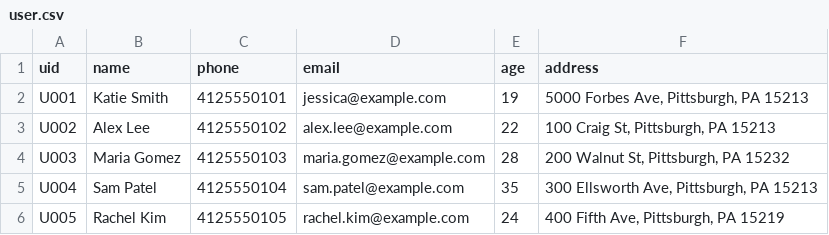
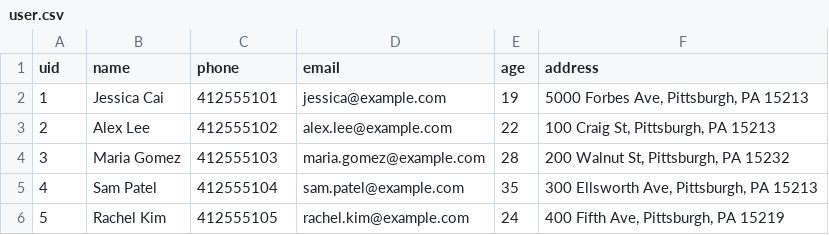
Before and after one commit to JessCai06/Instacart_userStory, a CSV file: data/user.csv, drawn as a sheet.

```diff
--- a/data/user.csv
+++ b/data/user.csv
@@ -1,6 +1,6 @@
 uid,name,phone,email,age,address
-U001,Katie Smith,4125550101,jessica@example.com,19,"5000 Forbes Ave, Pittsburgh, PA 15213"
-U002,Alex Lee,4125550102,alex.lee@example.com,22,"100 Craig St, Pittsburgh, PA 15213"
-U003,Maria Gomez,4125550103,maria.gomez@example.com,28,"200 Walnut St, Pittsburgh, PA 15232"
-U004,Sam Patel,4125550104,sam.patel@example.com,35,"300 Ellsworth Ave, Pittsburgh, PA 15213"
-U005,Rachel Kim,4125550105,rachel.kim@example.com,24,"400 Fifth Ave, Pittsburgh, PA 15219"
+1,Jessica Cai,412555101,jessica@example.com,19,"5000 Forbes Ave, Pittsburgh, PA 15213"
+2,Alex Lee,412555102,alex.lee@example.com,22,"100 Craig St, Pittsburgh, PA 15213"
+3,Maria Gomez,412555103,maria.gomez@example.com,28,"200 Walnut St, Pittsburgh, PA 15232"
+4,Sam Patel,412555104,sam.patel@example.com,35,"300 Ellsworth Ave, Pittsburgh, PA 15213"
+5,Rachel Kim,412555105,rachel.kim@example.com,24,"400 Fifth Ave, Pittsburgh, PA 15219"
```
Also changed, not shown: data/payment.csv, data/stock_catalogue.csv, 7 other files.
